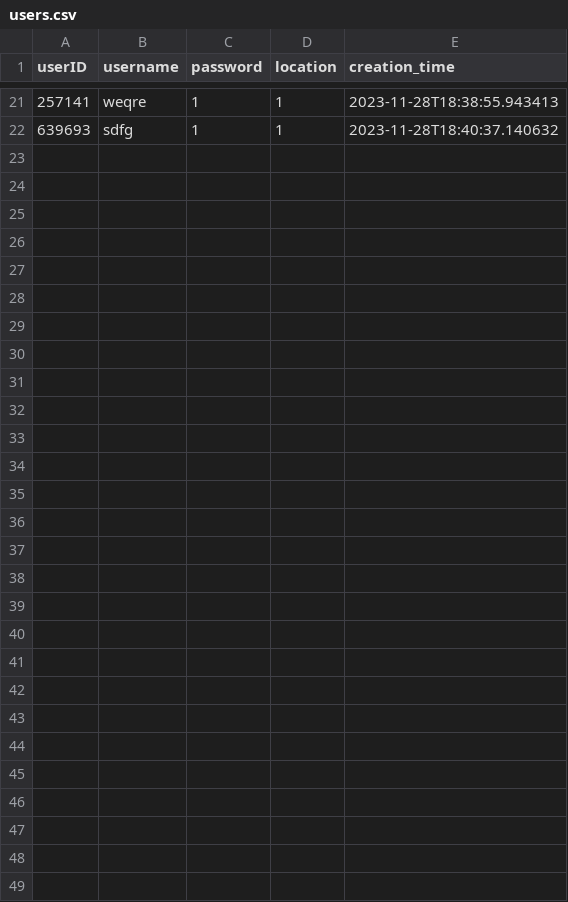
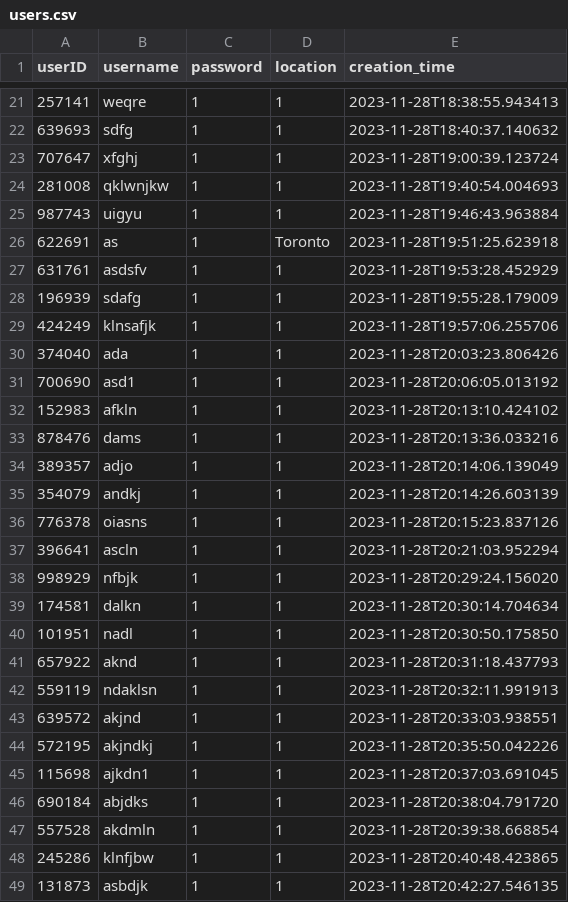
Before and after one commit to sarahmccxv/Restaurant-Search-Application, a CSV file: users.csv, drawn as a sheet; only a part is shown, gaps mark what is left out.

```diff
--- a/users.csv
+++ b/users.csv
@@ -22 +22,28 @@ userID,username,password,location,creation_time
 639693,sdfg,1,1,2023-11-28T18:40:37.140632
+707647,xfghj,1,1,2023-11-28T19:00:39.123724
+281008,qklwnjkw,1,1,2023-11-28T19:40:54.004693
+987743,uigyu,1,1,2023-11-28T19:46:43.963884
+622691,as,1,Toronto,2023-11-28T19:51:25.623918
+631761,asdsfv,1,1,2023-11-28T19:53:28.452929
+196939,sdafg,1,1,2023-11-28T19:55:28.179009
+424249,klnsafjk,1,1,2023-11-28T19:57:06.255706
+374040,ada,1,1,2023-11-28T20:03:23.806426
+700690,asd1,1,1,2023-11-28T20:06:05.013192
+152983,afkln,1,1,2023-11-28T20:13:10.424102
+878476,dams,1,1,2023-11-28T20:13:36.033216
+389357,adjo,1,1,2023-11-28T20:14:06.139049
+354079,andkj,1,1,2023-11-28T20:14:26.603139
+776378,oiasns,1,1,2023-11-28T20:15:23.837126
+396641,ascln,1,1,2023-11-28T20:21:03.952294
+998929,nfbjk,1,1,2023-11-28T20:29:24.156020
+174581,dalkn,1,1,2023-11-28T20:30:14.704634
+101951,nadl,1,1,2023-11-28T20:30:50.175850
+657922,aknd,1,1,2023-11-28T20:31:18.437793
+559119,ndaklsn,1,1,2023-11-28T20:32:11.991913
+639572,akjnd,1,1,2023-11-28T20:33:03.938551
+572195,akjndkj,1,1,2023-11-28T20:35:50.042226
+115698,ajkdn1,1,1,2023-11-28T20:37:03.691045
+690184,abjdks,1,1,2023-11-28T20:38:04.791720
+557528,akdmln,1,1,2023-11-28T20:39:38.668854
+245286,klnfjbw,1,1,2023-11-28T20:40:48.423865
+131873,asbdjk,1,1,2023-11-28T20:42:27.546135
```
Also changed, not shown: 11 other files.
